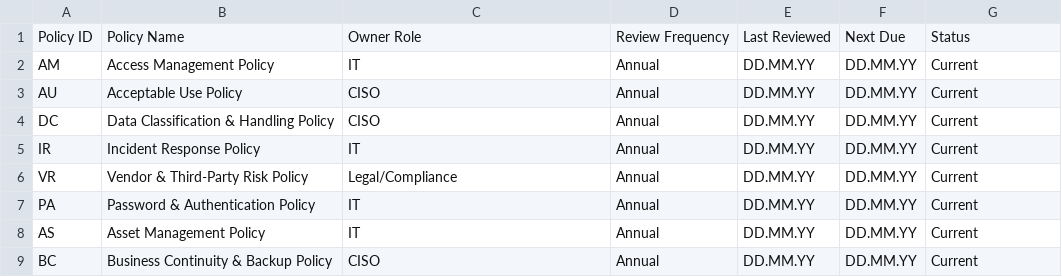
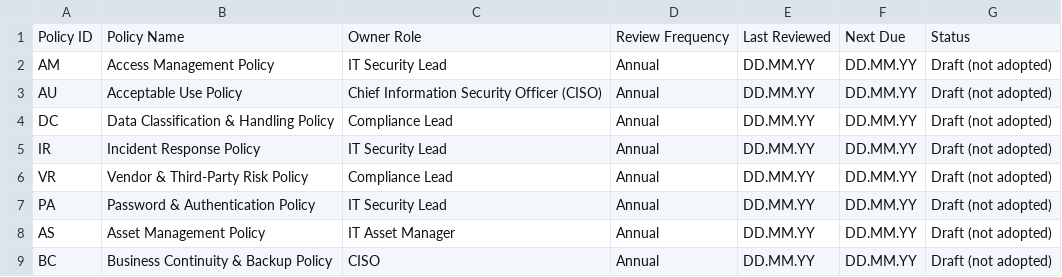
Before and after one commit to dedsec-terminal/PolicyForge, a CSV file: register/review-cadence-tracker.csv, drawn as a sheet.

```diff
--- a/register/review-cadence-tracker.csv
+++ b/register/review-cadence-tracker.csv
@@ -1,9 +1,9 @@
 Policy ID,Policy Name,Owner Role,Review Frequency,Last Reviewed,Next Due,Status
-AM,Access Management Policy,IT,Annual,DD.MM.YY,DD.MM.YY,Current
-AU,Acceptable Use Policy,CISO,Annual,DD.MM.YY,DD.MM.YY,Current
-DC,Data Classification & Handling Policy,CISO,Annual,DD.MM.YY,DD.MM.YY,Current
-IR,Incident Response Policy,IT,Annual,DD.MM.YY,DD.MM.YY,Current
-VR,Vendor & Third-Party Risk Policy,Legal/Compliance,Annual,DD.MM.YY,DD.MM.YY,Current
-PA,Password & Authentication Policy,IT,Annual,DD.MM.YY,DD.MM.YY,Current
-AS,Asset Management Policy,IT,Annual,DD.MM.YY,DD.MM.YY,Current
-BC,Business Continuity & Backup Policy,CISO,Annual,DD.MM.YY,DD.MM.YY,Current
+AM,Access Management Policy,IT Security Lead,Annual,DD.MM.YY,DD.MM.YY,Draft (not adopted)
+AU,Acceptable Use Policy,Chief Information Security Officer (CISO),Annual,DD.MM.YY,DD.MM.YY,Draft (not adopted)
+DC,Data Classification & Handling Policy,Compliance Lead,Annual,DD.MM.YY,DD.MM.YY,Draft (not adopted)
+IR,Incident Response Policy,IT Security Lead,Annual,DD.MM.YY,DD.MM.YY,Draft (not adopted)
+VR,Vendor & Third-Party Risk Policy,Compliance Lead,Annual,DD.MM.YY,DD.MM.YY,Draft (not adopted)
+PA,Password & Authentication Policy,IT Security Lead,Annual,DD.MM.YY,DD.MM.YY,Draft (not adopted)
+AS,Asset Management Policy,IT Asset Manager,Annual,DD.MM.YY,DD.MM.YY,Draft (not adopted)
+BC,Business Continuity & Backup Policy,CISO,Annual,DD.MM.YY,DD.MM.YY,Draft (not adopted)
```
Also changed, not shown: register/exception-log.csv, 14 other files.
